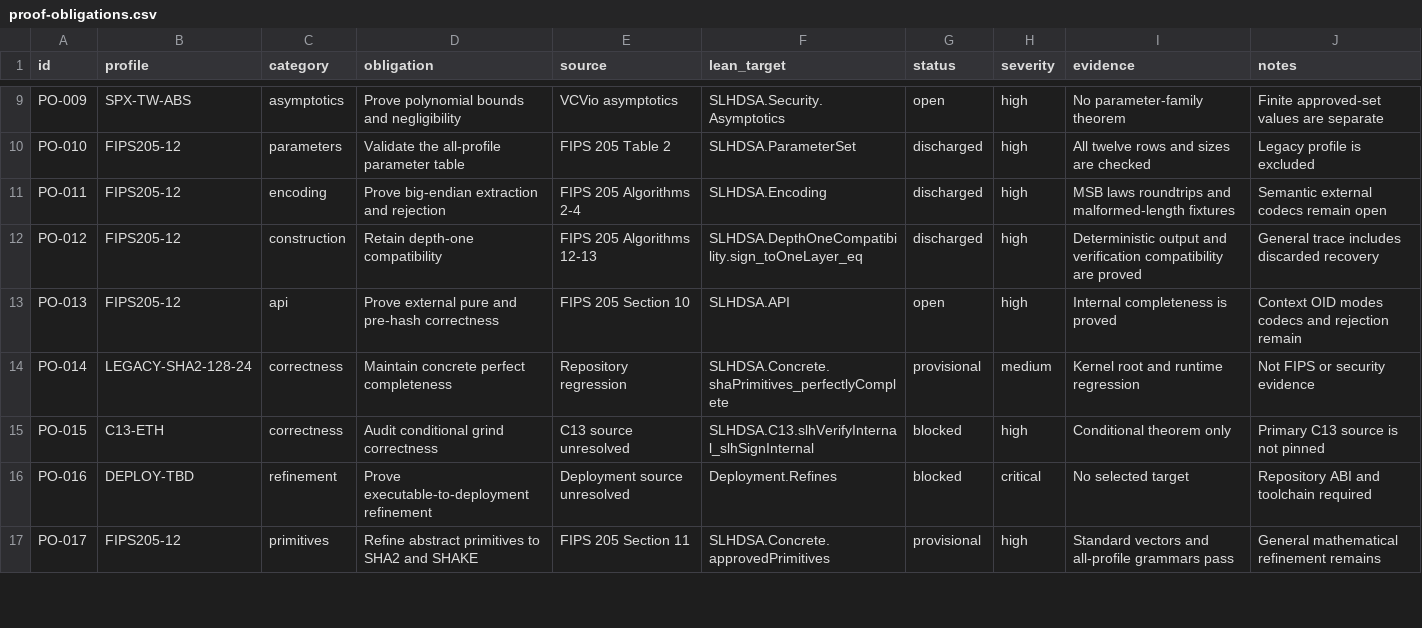
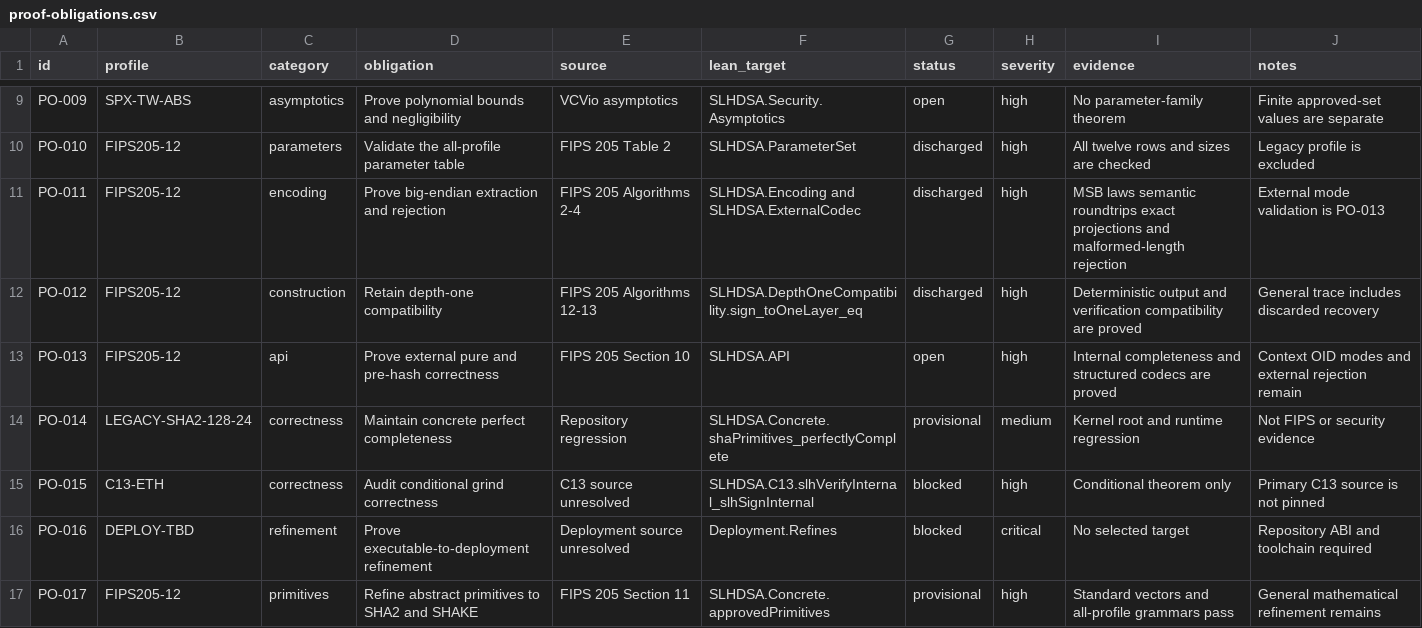
Before and after one commit to Verified-zkEVM/VCVio, a CSV file: docs/slhdsa/matrices/proof-obligations.csv, drawn as a sheet; only a part is shown, gaps mark what is left out.

```diff
--- a/docs/slhdsa/matrices/proof-obligations.csv
+++ b/docs/slhdsa/matrices/proof-obligations.csv
@@ -10,5 +10,5 @@ PO-009,SPX-TW-ABS,asymptotics,Prove polynomial bounds and negligibility,VCVio as
 PO-010,FIPS205-12,parameters,Validate the all-profile parameter table,FIPS 205 Table 2,SLHDSA.ParameterSet,discharged,high,All twelve rows and sizes are checked,Legacy profile is excluded
-PO-011,FIPS205-12,encoding,Prove big-endian extraction and rejection,FIPS 205 Algorithms 2-4,SLHDSA.Encoding,discharged,high,MSB laws roundtrips and malformed-length fixtures,Semantic external codecs remain open
+PO-011,FIPS205-12,encoding,Prove big-endian extraction and rejection,FIPS 205 Algorithms 2-4,SLHDSA.Encoding and SLHDSA.ExternalCodec,discharged,high,MSB laws semantic roundtrips exact projections and malformed-length rejection,External mode validation is PO-013
 PO-012,FIPS205-12,construction,Retain depth-one compatibility,FIPS 205 Algorithms 12-13,SLHDSA.DepthOneCompatibility.sign_toOneLayer_eq,discharged,high,Deterministic output and verification compatibility are proved,General trace includes discarded recovery
-PO-013,FIPS205-12,api,Prove external pure and pre-hash correctness,FIPS 205 Section 10,SLHDSA.API,open,high,Internal completeness is proved,Context OID modes codecs and rejection remain
+PO-013,FIPS205-12,api,Prove external pure and pre-hash correctness,FIPS 205 Section 10,SLHDSA.API,open,high,Internal completeness and structured codecs are proved,Context OID modes and external rejection remain
 PO-014,LEGACY-SHA2-128-24,correctness,Maintain concrete perfect completeness,Repository regression,SLHDSA.Concrete.shaPrimitives_perfectlyComplete,provisional,medium,Kernel root and runtime regression,Not FIPS or security evidence
```
Also changed, not shown: docs/slhdsa/matrices/coverage.csv, docs/slhdsa/matrices/tcb.csv, 14 other files.
